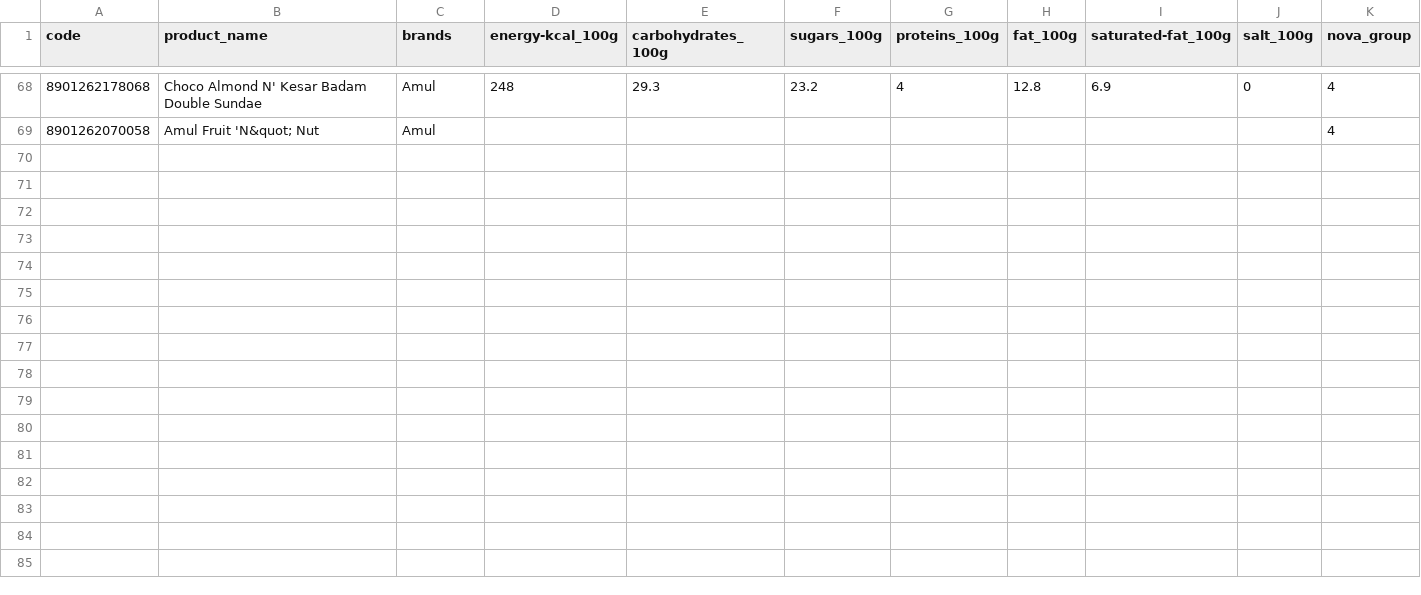
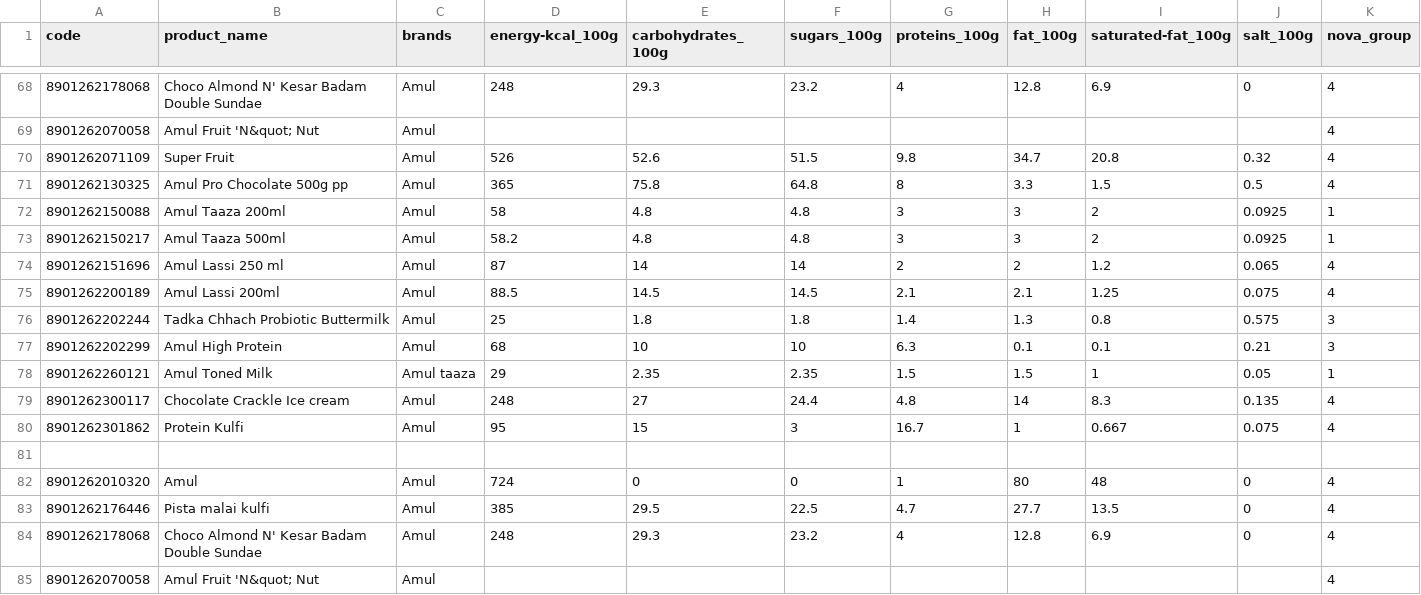
Before and after one commit to mvark/indiafoodstats, a CSV file: Brands/Amul.csv, drawn as a sheet; only a part is shown, gaps mark what is left out; rows hold the shown columns only; the diff names each change by its address in the sheet, - before the commit and + after, or states it on an @@ line.

Commit message:
Added new products

```diff
--- a/Brands/Amul.csv
+++ b/Brands/Amul.csv
+row 70: 8901262071109 | Super Fruit | Amul | 526 | 52.6 | 51.5 | 9.8 | 34.7 | 20.8 | 0.32 | 4
+row 71: 8901262130325 | Amul Pro Chocolate 500g pp | Amul | 365 | 75.8 | 64.8 | 8 | 3.3 | 1.5 | 0.5 | 4
+row 72: 8901262150088 | Amul Taaza 200ml | Amul | 58 | 4.8 | 4.8 | 3 | 3 | 2 | 0.0925 | 1
+row 73: 8901262150217 | Amul Taaza 500ml | Amul | 58.2 | 4.8 | 4.8 | 3 | 3 | 2 | 0.0925 | 1
+row 74: 8901262151696 | Amul Lassi 250 ml | Amul | 87 | 14 | 14 | 2 | 2 | 1.2 | 0.065 | 4
+row 75: 8901262200189 | Amul Lassi 200ml | Amul | 88.5 | 14.5 | 14.5 | 2.1 | 2.1 | 1.25 | 0.075 | 4
+row 76: 8901262202244 | Tadka Chhach Probiotic Buttermilk | Amul | 25 | 1.8 | 1.8 | 1.4 | 1.3 | 0.8 | 0.575 | 3
+row 77: 8901262202299 | Amul High Protein | Amul | 68 | 10 | 10 | 6.3 | 0.1 | 0.1 | 0.21 | 3
+row 78: 8901262260121 | Amul Toned Milk | Amul taaza | 29 | 2.35 | 2.35 | 1.5 | 1.5 | 1 | 0.05 | 1
+row 79: 8901262300117 | Chocolate Crackle Ice cream | Amul | 248 | 27 | 24.4 | 4.8 | 14 | 8.3 | 0.135 | 4
+row 80: 8901262301862 | Protein Kulfi | Amul | 95 | 15 | 3 | 16.7 | 1 | 0.667 | 0.075 | 4
+row 81: (empty)
+row 82: 8901262010320 | Amul | Amul | 724 | 0 | 0 | 1 | 80 | 48 | 0 | 4
+row 83: 8901262176446 | Pista malai kulfi | Amul | 385 | 29.5 | 22.5 | 4.7 | 27.7 | 13.5 | 0 | 4
+row 84: 8901262178068 | Choco Almond N' Kesar Badam Double Sundae | Amul | 248 | 29.3 | 23.2 | 4 | 12.8 | 6.9 | 0 | 4
+row 85: 8901262070058 | Amul Fruit 'N&quot; Nut | Amul |  |  |  |  |  |  |  | 4
```
